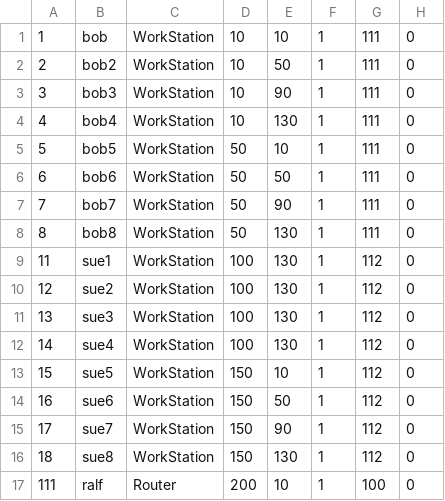
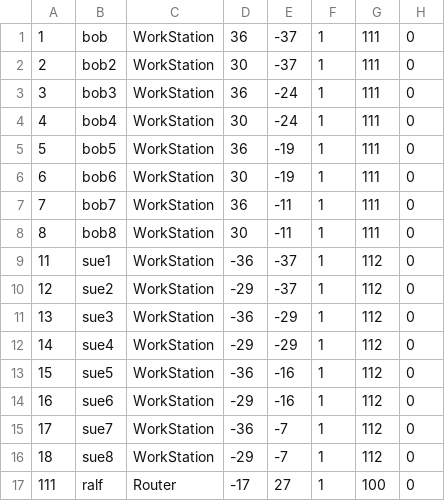
Before and after one commit to freedomrock1/TerrLAN-Vista, a CSV file: TerrLAN/devices0.csv, drawn as a sheet; only a part is shown; the diff covers the shown part only.

Commit message:
Scaling - Dereck 7.28
Scale is 1 Unity Unit = 1 foot
Floor Plan set to 10ft tall rooms.
All device Models scaled to 2ft

Player was NOT scaled due to issues with player in-game.

```diff
--- a/TerrLAN/devices0.csv
+++ b/TerrLAN/devices0.csv
@@ -1,17 +1,17 @@
-1,bob,WorkStation,10,10,1,111,0
-2,bob2,WorkStation,10,50,1,111,0
-3,bob3,WorkStation,10,90,1,111,0
-4,bob4,WorkStation,10,130,1,111,0
-5,bob5,WorkStation,50,10,1,111,0
-6,bob6,WorkStation,50,50,1,111,0
-7,bob7,WorkStation,50,90,1,111,0
-8,bob8,WorkStation,50,130,1,111,0
-11,sue1,WorkStation,100,130,1,112,0
-12,sue2,WorkStation,100,130,1,112,0
-13,sue3,WorkStation,100,130,1,112,0
-14,sue4,WorkStation,100,130,1,112,0
-15,sue5,WorkStation,150,10,1,112,0
-16,sue6,WorkStation,150,50,1,112,0
-17,sue7,WorkStation,150,90,1,112,0
-18,sue8,WorkStation,150,130,1,112,0
-111,ralf,Router,200,10,1,100,0
+1,bob,WorkStation,36,-37,1,111,0
+2,bob2,WorkStation,30,-37,1,111,0
+3,bob3,WorkStation,36,-24,1,111,0
+4,bob4,WorkStation,30,-24,1,111,0
+5,bob5,WorkStation,36,-19,1,111,0
+6,bob6,WorkStation,30,-19,1,111,0
+7,bob7,WorkStation,36,-11,1,111,0
+8,bob8,WorkStation,30,-11,1,111,0
+11,sue1,WorkStation,-36,-37,1,112,0
+12,sue2,WorkStation,-29,-37,1,112,0
+13,sue3,WorkStation,-36,-29,1,112,0
+14,sue4,WorkStation,-29,-29,1,112,0
+15,sue5,WorkStation,-36,-16,1,112,0
+16,sue6,WorkStation,-29,-16,1,112,0
+17,sue7,WorkStation,-36,-7,1,112,0
+18,sue8,WorkStation,-29,-7,1,112,0
+111,ralf,Router,-17,27,1,100,0
```
Also changed, not shown: 14 edited cells elsewhere in this file, 21 other files.
